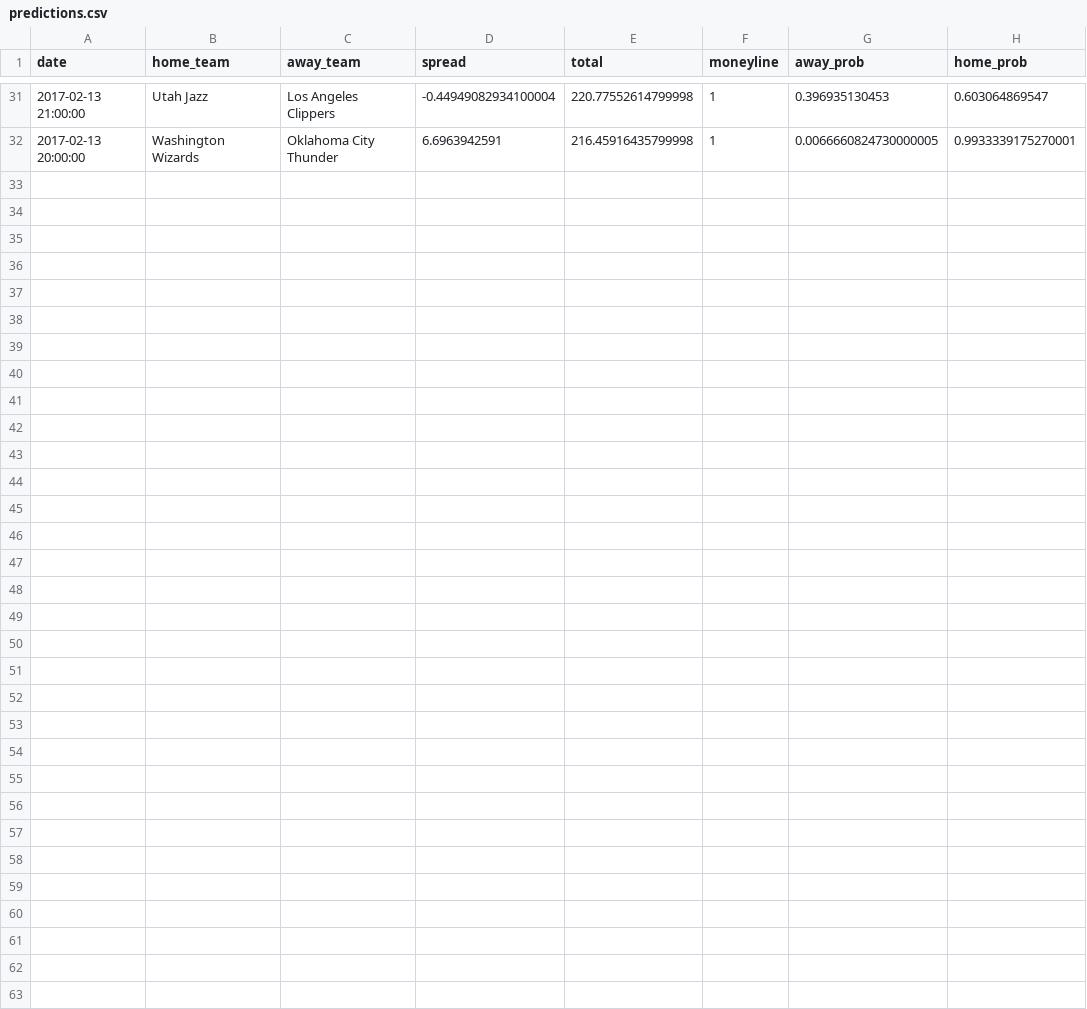
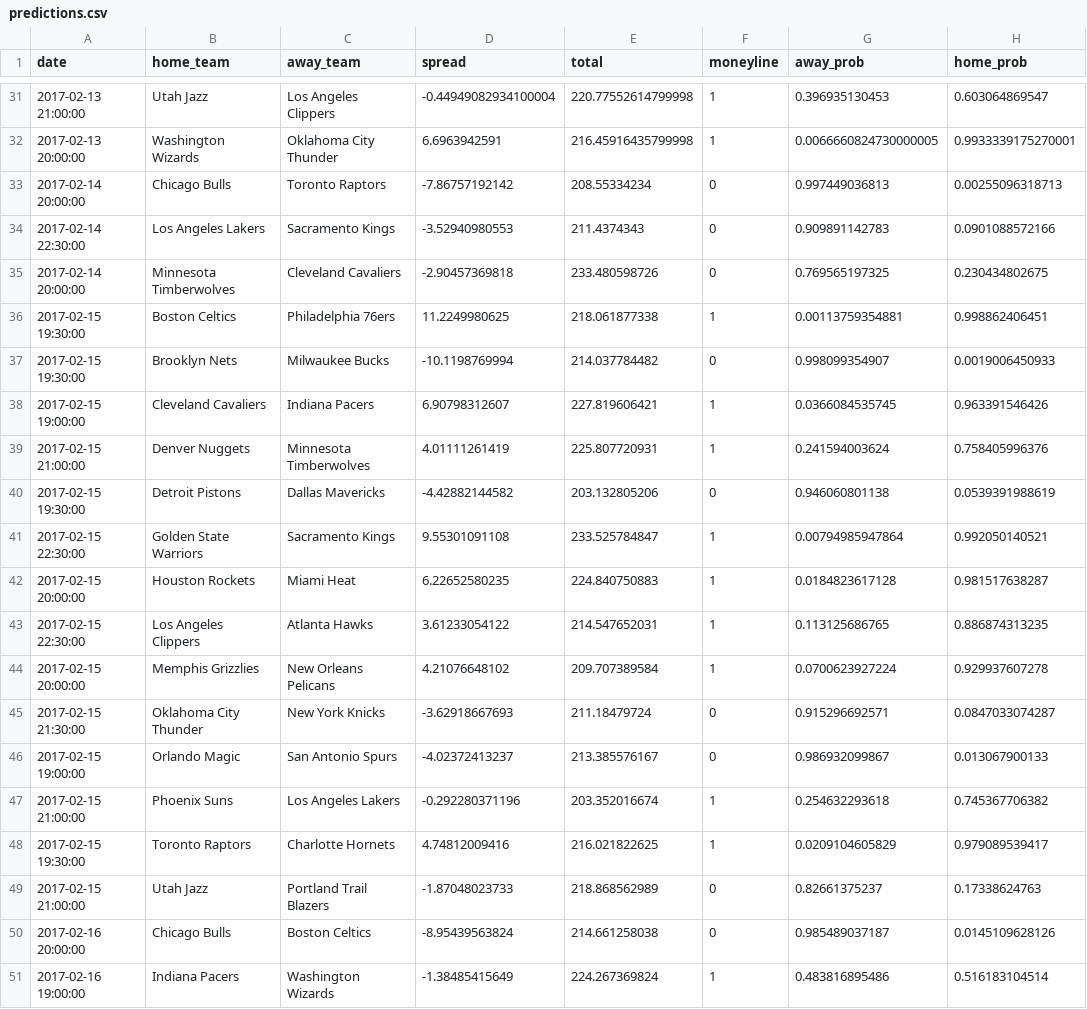
Before and after one commit to quasi-coherent/basketball_reference, a CSV file: data/predictions.csv, drawn as a sheet; only a part is shown, gaps mark what is left out; the diff names each change by its address in the sheet, - before the commit and + after, or states it on an @@ line.

Commit message:
minor changes + new data

```diff
--- a/data/predictions.csv
+++ b/data/predictions.csv
+row 33: 2017-02-14 20:00:00 | Chicago Bulls | Toronto Raptors | -7.86757192142 | 208.55334234 | 0 | 0.997449036813 | 0.00255096318713
+row 34: 2017-02-14 22:30:00 | Los Angeles Lakers | Sacramento Kings | -3.52940980553 | 211.4374343 | 0 | 0.909891142783 | 0.0901088572166
+row 35: 2017-02-14 20:00:00 | Minnesota Timberwolves | Cleveland Cavaliers | -2.90457369818 | 233.480598726 | 0 | 0.769565197325 | 0.230434802675
+row 36: 2017-02-15 19:30:00 | Boston Celtics | Philadelphia 76ers | 11.2249980625 | 218.061877338 | 1 | 0.00113759354881 | 0.998862406451
+row 37: 2017-02-15 19:30:00 | Brooklyn Nets | Milwaukee Bucks | -10.1198769994 | 214.037784482 | 0 | 0.998099354907 | 0.0019006450933
+row 38: 2017-02-15 19:00:00 | Cleveland Cavaliers | Indiana Pacers | 6.90798312607 | 227.819606421 | 1 | 0.0366084535745 | 0.963391546426
+row 39: 2017-02-15 21:00:00 | Denver Nuggets | Minnesota Timberwolves | 4.01111261419 | 225.807720931 | 1 | 0.241594003624 | 0.758405996376
+row 40: 2017-02-15 19:30:00 | Detroit Pistons | Dallas Mavericks | -4.42882144582 | 203.132805206 | 0 | 0.946060801138 | 0.0539391988619
+row 41: 2017-02-15 22:30:00 | Golden State Warriors | Sacramento Kings | 9.55301091108 | 233.525784847 | 1 | 0.00794985947864 | 0.992050140521
+row 42: 2017-02-15 20:00:00 | Houston Rockets | Miami Heat | 6.22652580235 | 224.840750883 | 1 | 0.0184823617128 | 0.981517638287
+row 43: 2017-02-15 22:30:00 | Los Angeles Clippers | Atlanta Hawks | 3.61233054122 | 214.547652031 | 1 | 0.113125686765 | 0.886874313235
+row 44: 2017-02-15 20:00:00 | Memphis Grizzlies | New Orleans Pelicans | 4.21076648102 | 209.707389584 | 1 | 0.0700623927224 | 0.929937607278
+row 45: 2017-02-15 21:30:00 | Oklahoma City Thunder | New York Knicks | -3.62918667693 | 211.18479724 | 0 | 0.915296692571 | 0.0847033074287
+row 46: 2017-02-15 19:00:00 | Orlando Magic | San Antonio Spurs | -4.02372413237 | 213.385576167 | 0 | 0.986932099867 | 0.013067900133
+row 47: 2017-02-15 21:00:00 | Phoenix Suns | Los Angeles Lakers | -0.292280371196 | 203.352016674 | 1 | 0.254632293618 | 0.745367706382
+row 48: 2017-02-15 19:30:00 | Toronto Raptors | Charlotte Hornets | 4.74812009416 | 216.021822625 | 1 | 0.0209104605829 | 0.979089539417
+row 49: 2017-02-15 21:00:00 | Utah Jazz | Portland Trail Blazers | -1.87048023733 | 218.868562989 | 0 | 0.82661375237 | 0.17338624763
+row 50: 2017-02-16 20:00:00 | Chicago Bulls | Boston Celtics | -8.95439563824 | 214.661258038 | 0 | 0.985489037187 | 0.0145109628126
+row 51: 2017-02-16 19:00:00 | Indiana Pacers | Washington Wizards | -1.38485415649 | 224.267369824 | 1 | 0.483816895486 | 0.516183104514
```
Also changed, not shown: 6 other files.
